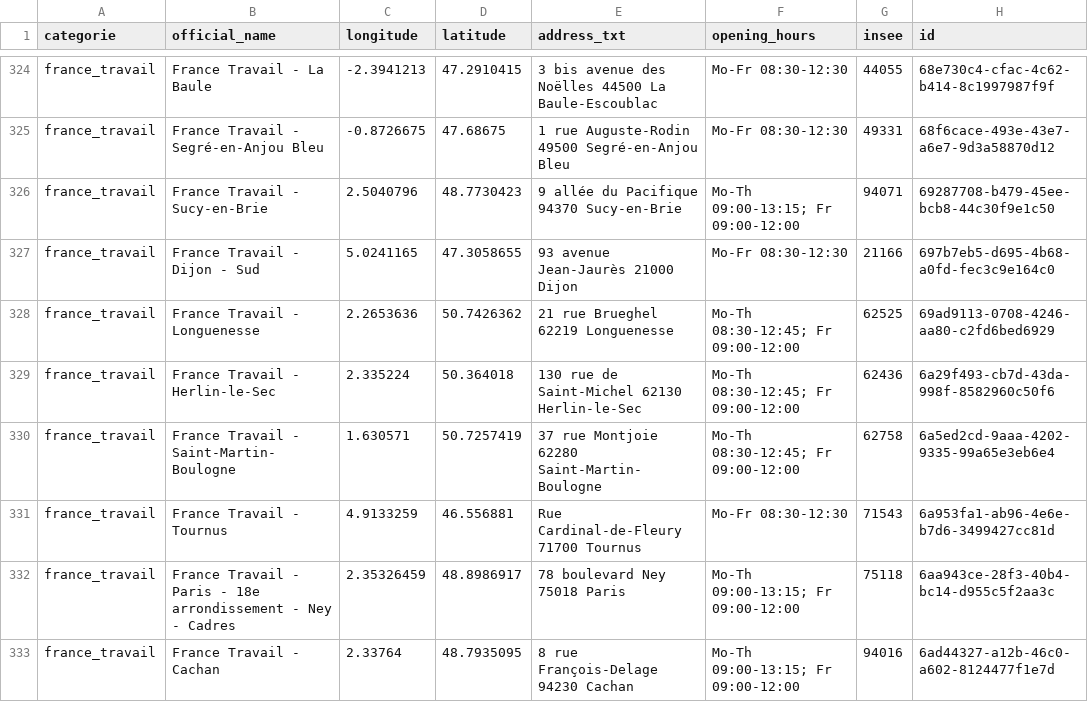
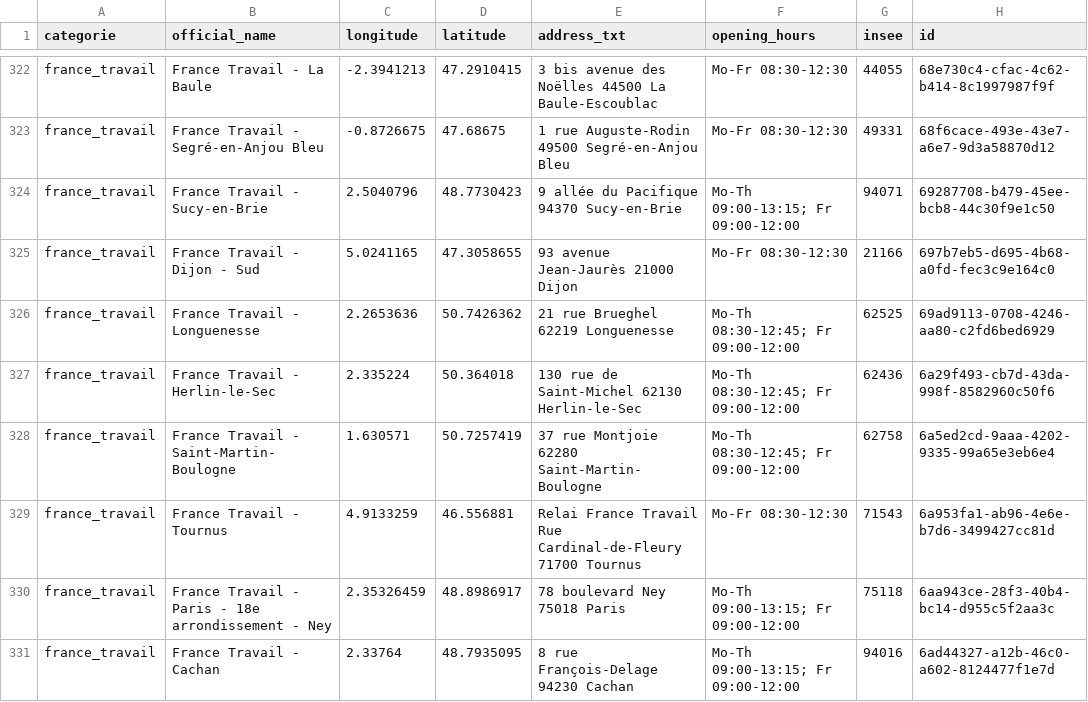
Before and after one commit to nlehuby/sepuqu, a CSV file: france_travail.csv, drawn as a sheet; only a part is shown, gaps mark what is left out; the diff covers the shown part only.

```diff
--- a/france_travail.csv
+++ b/france_travail.csv
@@ -330,4 +328,4 @@ france_travail,France Travail - Herlin-le-Sec,2.335224,50.364018,130 rue de Sain
 france_travail,France Travail - Saint-Martin-Boulogne,1.630571,50.7257419,37 rue Montjoie 62280 Saint-Martin-Boulogne,Mo-Th 08:30-12:45; Fr 09:00-12:00,62758,6a5ed2cd-9aaa-4202-9335-99a65e3eb6e4
-france_travail,France Travail - Tournus,4.9133259,46.556881,Rue Cardinal-de-Fleury 71700 Tournus,Mo-Fr 08:30-12:30,71543,6a953fa1-ab96-4e6e-b7d6-3499427cc81d
-france_travail,France Travail - Paris - 18e arrondissement - Ney - Cadres,2.35326459,48.8986917,78 boulevard Ney 75018 Paris,Mo-Th 09:00-13:15; Fr 09:00-12:00,75118,6aa943ce-28f3-40b4-bc14-d955c5f2aa3c
+france_travail,France Travail - Tournus,4.9133259,46.556881,Relai France Travail Rue Cardinal-de-Fleury 71700 Tournus,Mo-Fr 08:30-12:30,71543,6a953fa1-ab96-4e6e-b7d6-3499427cc81d
+france_travail,France Travail - Paris - 18e arrondissement - Ney,2.35326459,48.8986917,78 boulevard Ney 75018 Paris,Mo-Th 09:00-13:15; Fr 09:00-12:00,75118,6aa943ce-28f3-40b4-bc14-d955c5f2aa3c
 france_travail,France Travail - Cachan,2.33764,48.7935095,8 rue François-Delage 94230 Cachan,Mo-Th 09:00-13:15; Fr 09:00-12:00,94016,6ad44327-a12b-46c0-a602-8124477f1e7d
```
Also changed, not shown: 8 added rows, 3 removed rows and 62 edited cells elsewhere in this file, focus_with_osm.csv.
